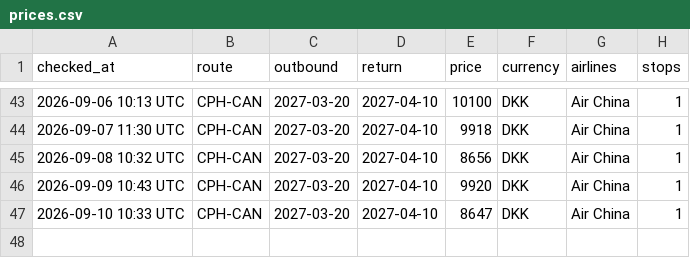
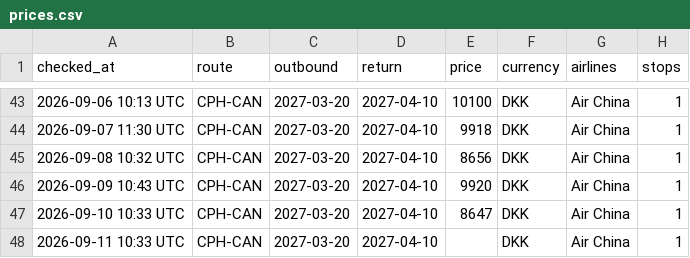
Before and after one commit to UnknowUserGuy/FlyBilletChecker, a CSV file: data/prices.csv, drawn as a sheet; only a part is shown, gaps mark what is left out.

Commit message:
Prisopdatering 2026-09-11

```diff
--- a/data/prices.csv
+++ b/data/prices.csv
@@ -47 +47,2 @@ checked_at,route,outbound,return,price,currency,airlines,stops
 2026-09-10 10:33 UTC,CPH-CAN,2027-03-20,2027-04-10,8647,DKK,Air China,1
+2026-09-11 10:33 UTC,CPH-CAN,2027-03-20,2027-04-10,,DKK,Air China,1
```
